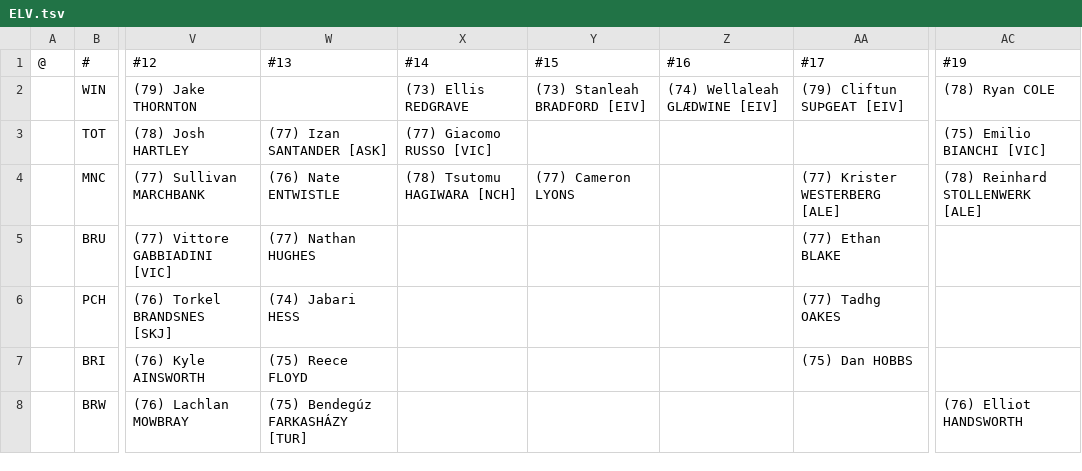
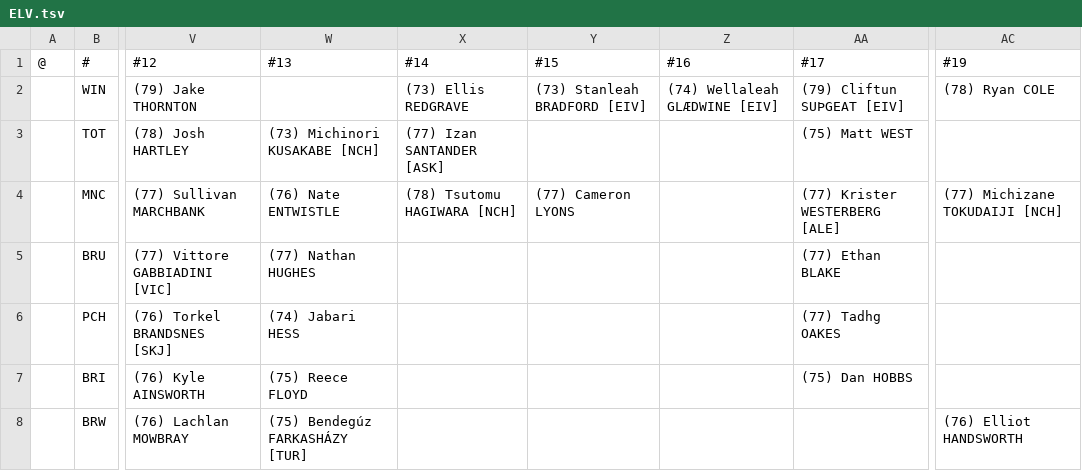
Before and after one commit to auroruse/avium-football-engine, a TSV file: src/presets/ELV.tsv, drawn as a sheet; only a part is shown, gaps mark what is left out; the diff covers the shown part only; the diff names each change by its address in the sheet, - before the commit and + after, or states it on an @@ line.

```diff
--- a/src/presets/ELV.tsv
+++ b/src/presets/ELV.tsv
-W3 (#13): (77) Izan SANTANDER [ASK]
+W3 (#13): (73) Michinori KUSAKABE [NCH]
-X3 (#14): (77) Giacomo RUSSO [VIC]
+X3 (#14): (77) Izan SANTANDER [ASK]
-AA3 (#17): (empty)
+AA3 (#17): (75) Matt WEST
-AC3 (#19): (75) Emilio BIANCHI [VIC]
+AC3 (#19): (empty)
-AC4 (#19): (78) Reinhard STOLLENWERK [ALE]
+AC4 (#19): (77) Michizane TOKUDAIJI [NCH]
```
Also changed, not shown: 8 edited cells elsewhere in this file, public/avium/pstats/trades.tsv, src/presets/ARV.tsv, 4 other files.
